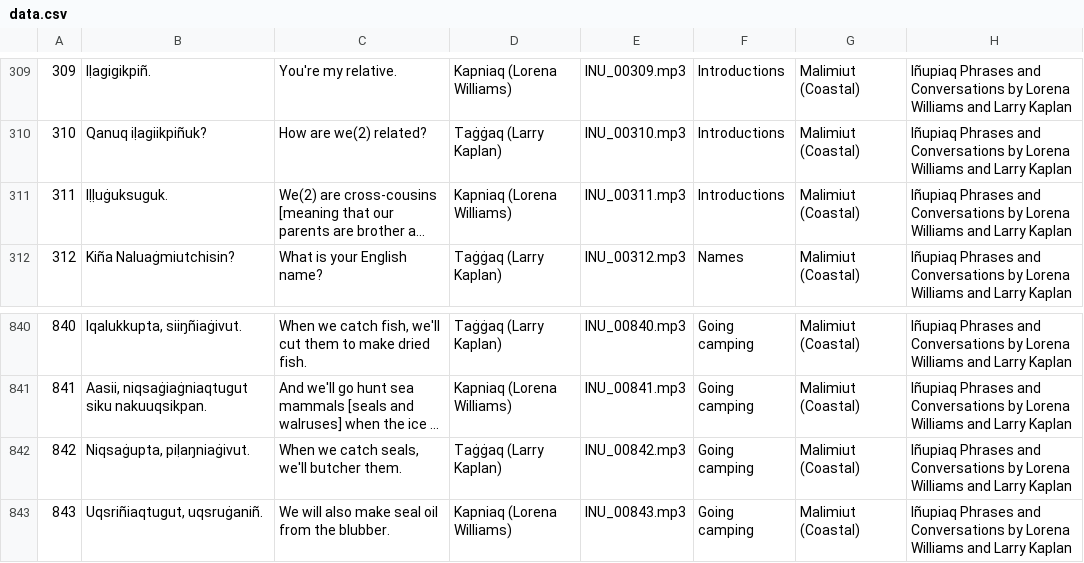
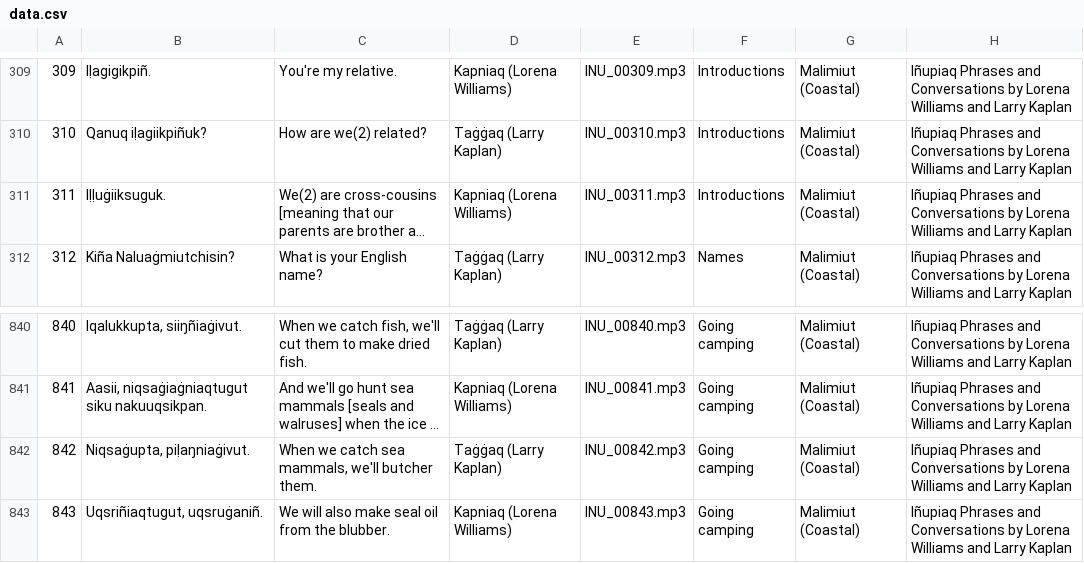
Before and after one commit to ilisaqativut/mtd-starter, a CSV file: data/data.csv, drawn as a sheet; only a part is shown, gaps mark what is left out; long unchanged cells end in …; the diff names each change by its address in the sheet, - before the commit and + after, or states it on an @@ line.

Commit message:
Update data.csv

```diff
--- a/data/data.csv
+++ b/data/data.csv
-B311: Iḷḷuġuksuguk.
+B311: Iḷḷuġiiksuguk.
-C842: When we catch seals, we'll butcher them.
+C842: When we catch sea mammals, we'll butcher them.
```
